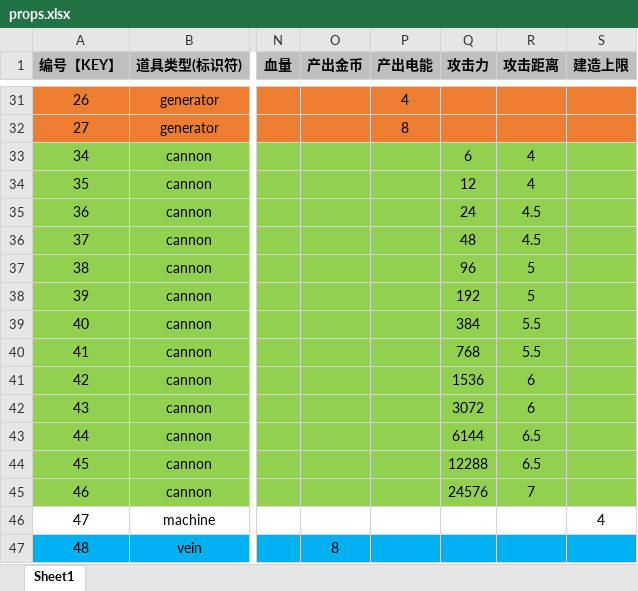
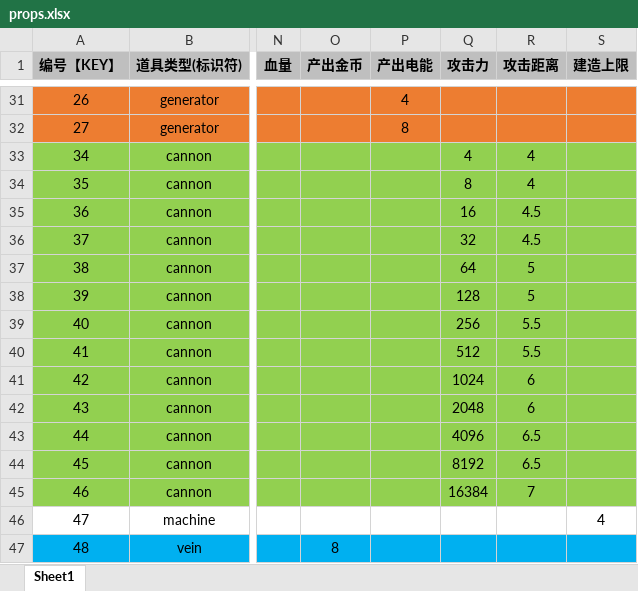
Before and after one commit to UNANSWANG/LieFlat, an Excel workbook: excel/props.xlsx, sheet Sheet1, drawn as a sheet; only a part is shown, gaps mark what is left out; values as stored, in another font and other column widths than the file's, no borders; the diff names each change by its address in the sheet, - before the commit and + after, or states it on an @@ line.

```diff
--- a/excel/props.xlsx (sheet Sheet1)
+++ b/excel/props.xlsx (sheet Sheet1)
-Q33 (攻击力): 6
+Q33 (攻击力): 4
-Q34 (攻击力): 12
+Q34 (攻击力): 8
-Q35 (攻击力): 24
+Q35 (攻击力): 16
-Q36 (攻击力): 48
+Q36 (攻击力): 32
-Q37 (攻击力): 96
+Q37 (攻击力): 64
-Q38 (攻击力): 192
+Q38 (攻击力): 128
-Q39 (攻击力): 384
+Q39 (攻击力): 256
-Q40 (攻击力): 768
+Q40 (攻击力): 512
-Q41 (攻击力): 1536
+Q41 (攻击力): 1024
-Q42 (攻击力): 3072
+Q42 (攻击力): 2048
-Q43 (攻击力): 6144
+Q43 (攻击力): 4096
-Q44 (攻击力): 12288
+Q44 (攻击力): 8192
-Q45 (攻击力): 24576
+Q45 (攻击力): 16384
```
Also changed, not shown: excel/common.xlsx, excel/roleSkin.xlsx, 3 other files.
